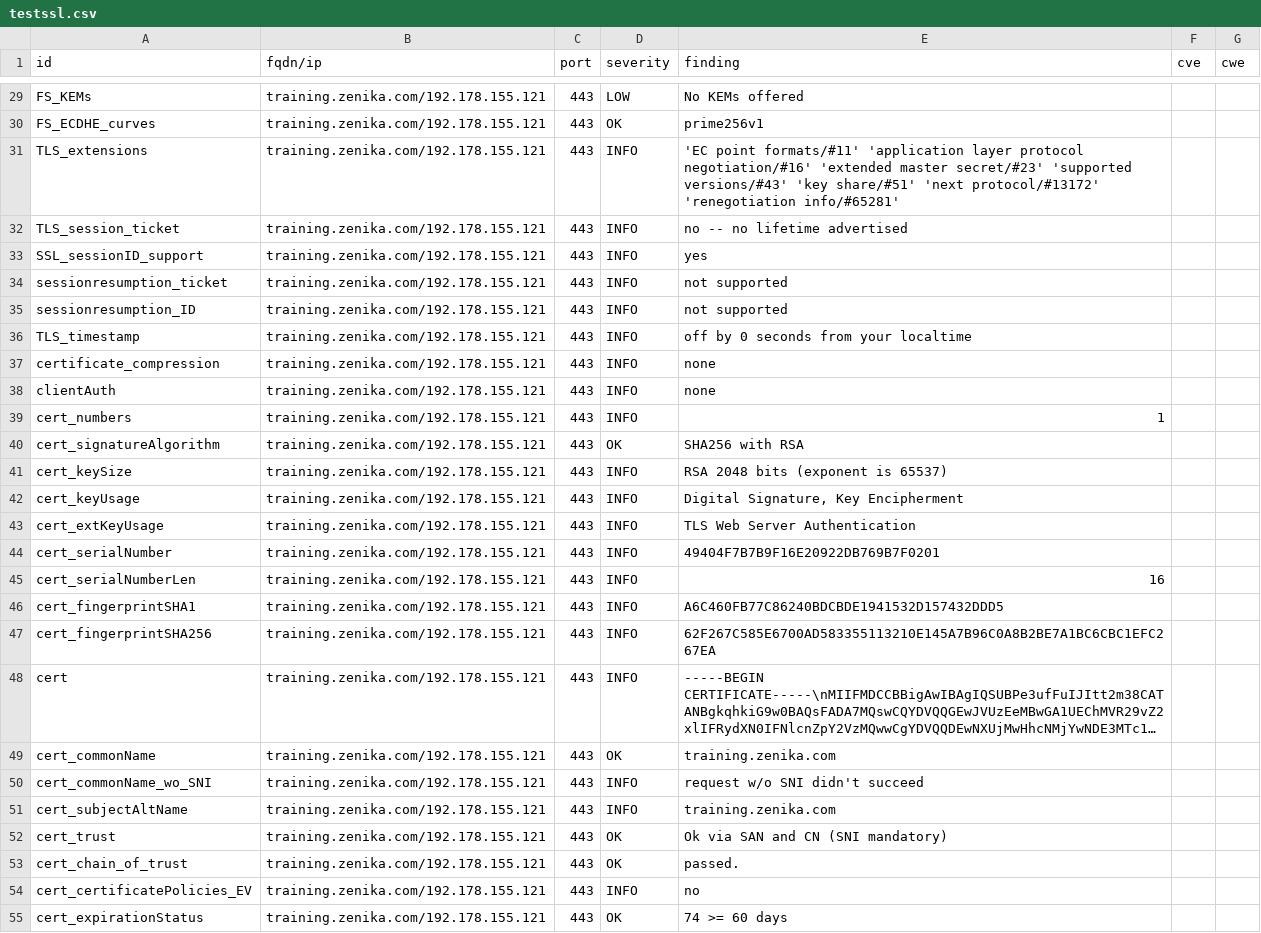
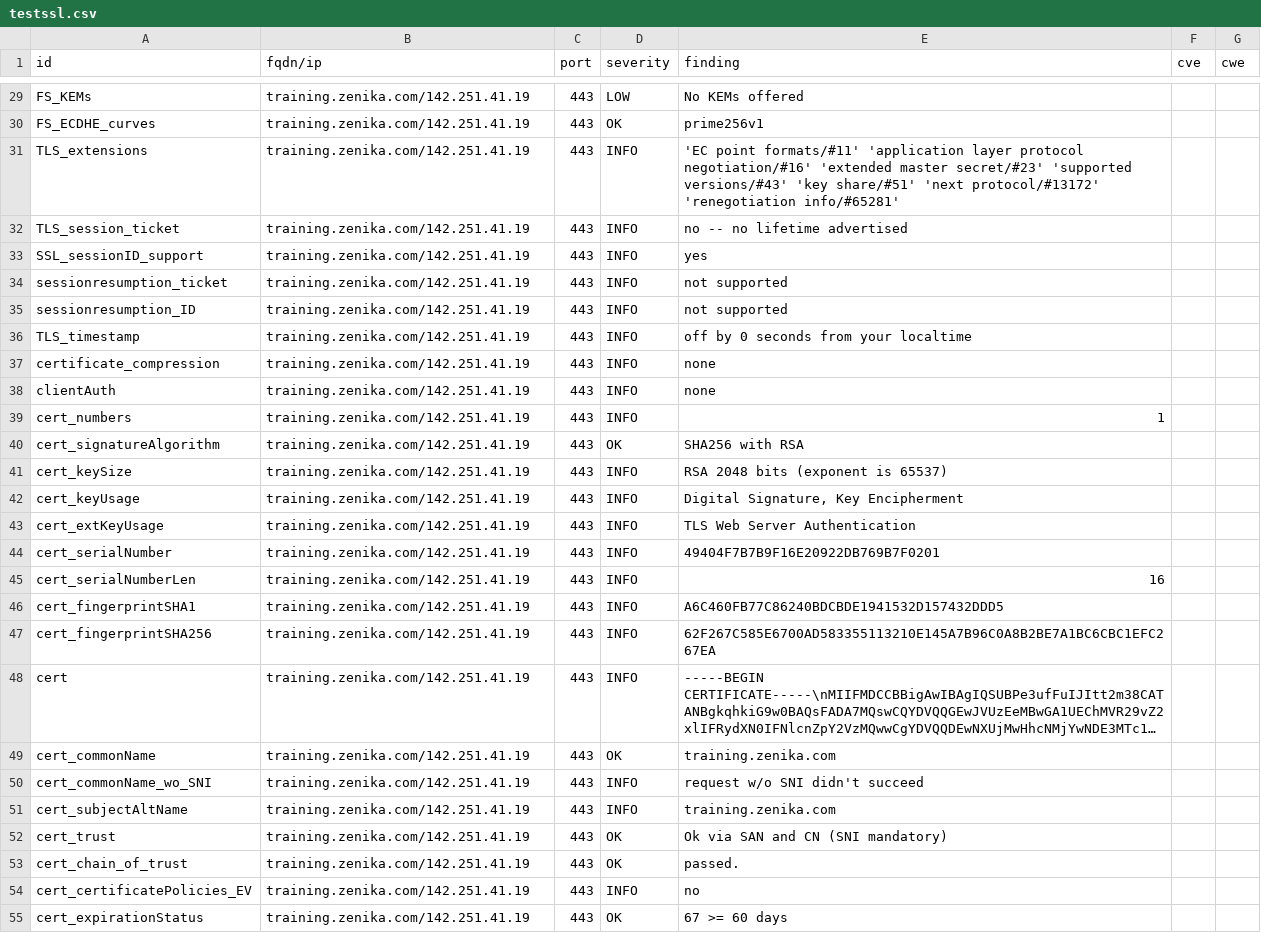
Before and after one commit to arthurzenika/dashlord-zenika, a CSV file: results/aHR0cHM6Ly90cmFpbmluZy56ZW5pa2EuY29t/testssl.csv, drawn as a sheet; only a part is shown, gaps mark what is left out; long unchanged cells end in …; the diff covers the shown part only; the diff names each change by its address in the sheet, - before the commit and + after, or states it on an @@ line.

```diff
--- a/results/aHR0cHM6Ly90cmFpbmluZy56ZW5pa2EuY29t/testssl.csv
+++ b/results/aHR0cHM6Ly90cmFpbmluZy56ZW5pa2EuY29t/testssl.csv
-B29:B55 (fqdn/ip): training.zenika.com/192.178.155.121
+B29:B55 (fqdn/ip): training.zenika.com/142.251.41.19
-E55 (finding): 74 >= 60 days
+E55 (finding): 67 >= 60 days
```
Also changed, not shown: 134 edited cells elsewhere in this file, 11 other files.
